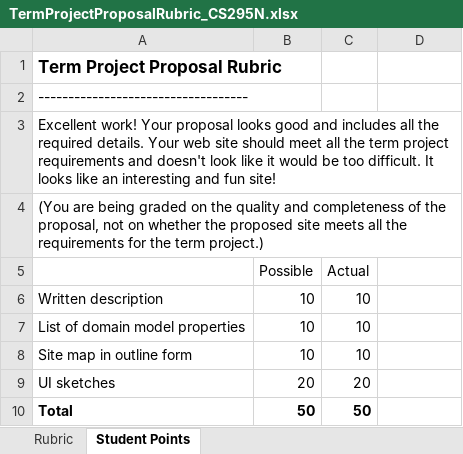
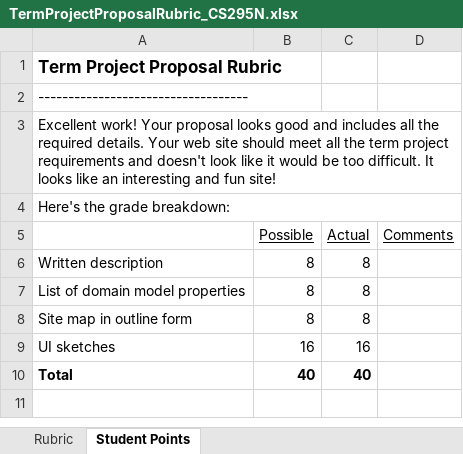
Before and after one commit to LCC-CIT/CS295N-CourseMaterials, an Excel workbook: TermProject/TermProjectProposalRubric_CS295N.xlsx, sheet Student Points, drawn as a sheet; values as stored, in another font and other column widths than the file's, no borders; the diff names each change by its address in the sheet, - before the commit and + after, or states it on an @@ line.

```diff
--- a/TermProject/TermProjectProposalRubric_CS295N.xlsx (sheet Student Points)
+++ b/TermProject/TermProjectProposalRubric_CS295N.xlsx (sheet Student Points)
+A3:D3 merged
-A4: (You are being graded on the quality and completeness of the proposal, not on whether the proposed site meets all the requirements for the term project.)
+A4: Here's the grade breakdown:
+A4:D4 merged
-B5:C5 underline: off
+B5:C5 underline: on
-D5: (empty)
+D5: Comments
-B6:B8 (Possible): 10
+B6:B8 (Possible): 8
-C6:C8 (Actual): 10
+C6:C8 (Actual): 8
-B9 (Possible): 20
+B9 (Possible): 16
-C9 (Actual): 20
+C9 (Actual): 16
-B10 (Possible): 50
+B10 (Possible): 40
-C10 (Actual): 50
+C10 (Actual): 40
```
Also changed, not shown: sheet Rubric, 1 other file.
